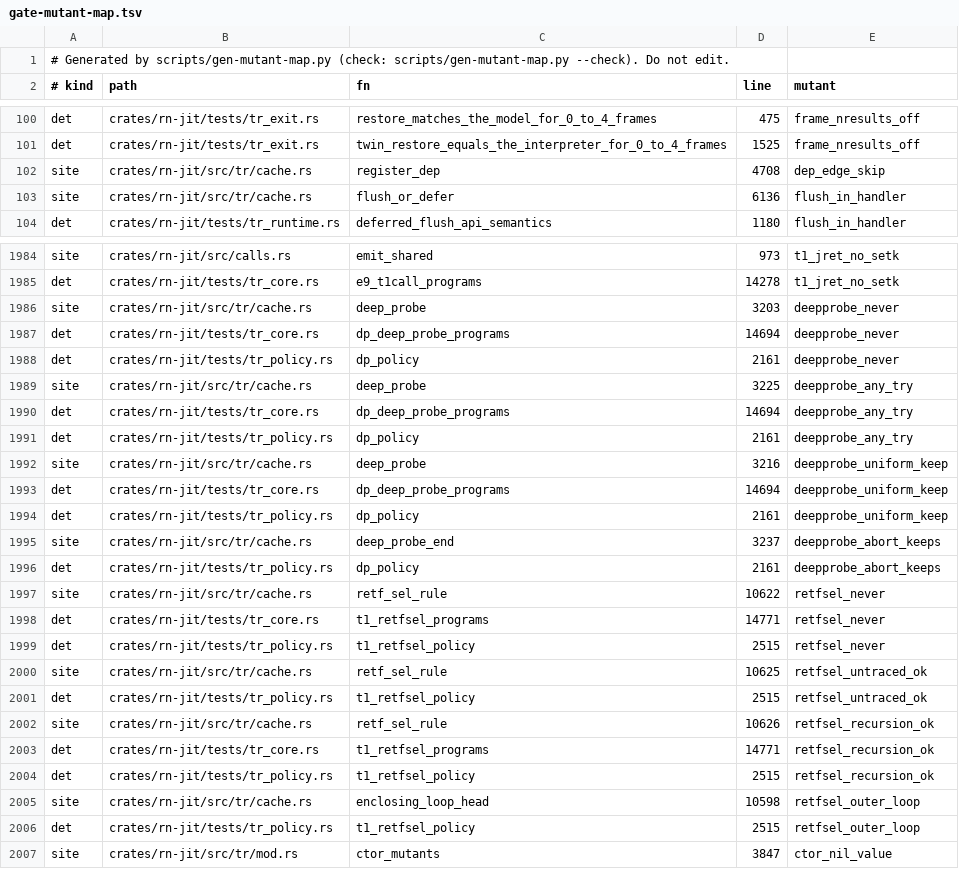
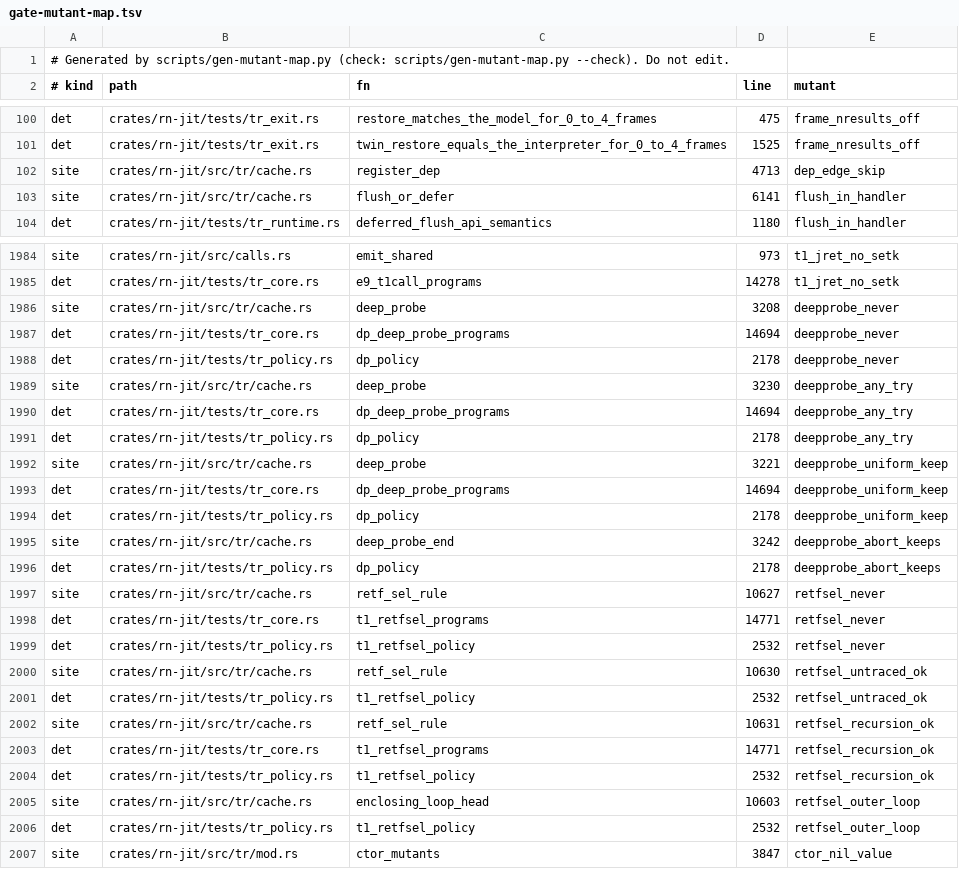
Before and after one commit to kpatvt/rustynail, a TSV file: scripts/gate-mutant-map.tsv, drawn as a sheet; only a part is shown, gaps mark what is left out; the diff covers the shown part only.

```diff
--- a/scripts/gate-mutant-map.tsv
+++ b/scripts/gate-mutant-map.tsv
@@ -101,4 +101,4 @@ det	crates/rn-jit/tests/tr_exit.rs	restore_matches_the_model_for_0_to_4_frames	4
 det	crates/rn-jit/tests/tr_exit.rs	twin_restore_equals_the_interpreter_for_0_to_4_frames	1525	frame_nresults_off
-site	crates/rn-jit/src/tr/cache.rs	register_dep	4708	dep_edge_skip
-site	crates/rn-jit/src/tr/cache.rs	flush_or_defer	6136	flush_in_handler
+site	crates/rn-jit/src/tr/cache.rs	register_dep	4713	dep_edge_skip
+site	crates/rn-jit/src/tr/cache.rs	flush_or_defer	6141	flush_in_handler
 det	crates/rn-jit/tests/tr_runtime.rs	deferred_flush_api_semantics	1180	flush_in_handler
@@ -1985,23 +1985,23 @@ site	crates/rn-jit/src/calls.rs	emit_shared	973	t1_jret_no_setk
 det	crates/rn-jit/tests/tr_core.rs	e9_t1call_programs	14278	t1_jret_no_setk
-site	crates/rn-jit/src/tr/cache.rs	deep_probe	3203	deepprobe_never
+site	crates/rn-jit/src/tr/cache.rs	deep_probe	3208	deepprobe_never
 det	crates/rn-jit/tests/tr_core.rs	dp_deep_probe_programs	14694	deepprobe_never
-det	crates/rn-jit/tests/tr_policy.rs	dp_policy	2161	deepprobe_never
-site	crates/rn-jit/src/tr/cache.rs	deep_probe	3225	deepprobe_any_try
+det	crates/rn-jit/tests/tr_policy.rs	dp_policy	2178	deepprobe_never
+site	crates/rn-jit/src/tr/cache.rs	deep_probe	3230	deepprobe_any_try
 det	crates/rn-jit/tests/tr_core.rs	dp_deep_probe_programs	14694	deepprobe_any_try
-det	crates/rn-jit/tests/tr_policy.rs	dp_policy	2161	deepprobe_any_try
-site	crates/rn-jit/src/tr/cache.rs	deep_probe	3216	deepprobe_uniform_keep
+det	crates/rn-jit/tests/tr_policy.rs	dp_policy	2178	deepprobe_any_try
+site	crates/rn-jit/src/tr/cache.rs	deep_probe	3221	deepprobe_uniform_keep
 det	crates/rn-jit/tests/tr_core.rs	dp_deep_probe_programs	14694	deepprobe_uniform_keep
-det	crates/rn-jit/tests/tr_policy.rs	dp_policy	2161	deepprobe_uniform_keep
-site	crates/rn-jit/src/tr/cache.rs	deep_probe_end	3237	deepprobe_abort_keeps
-det	crates/rn-jit/tests/tr_policy.rs	dp_policy	2161	deepprobe_abort_keeps
-site	crates/rn-jit/src/tr/cache.rs	retf_sel_rule	10622	retfsel_never
+det	crates/rn-jit/tests/tr_policy.rs	dp_policy	2178	deepprobe_uniform_keep
+site	crates/rn-jit/src/tr/cache.rs	deep_probe_end	3242	deepprobe_abort_keeps
+det	crates/rn-jit/tests/tr_policy.rs	dp_policy	2178	deepprobe_abort_keeps
+site	crates/rn-jit/src/tr/cache.rs	retf_sel_rule	10627	retfsel_never
 det	crates/rn-jit/tests/tr_core.rs	t1_retfsel_programs	14771	retfsel_never
-det	crates/rn-jit/tests/tr_policy.rs	t1_retfsel_policy	2515	retfsel_never
-site	crates/rn-jit/src/tr/cache.rs	retf_sel_rule	10625	retfsel_untraced_ok
-det	crates/rn-jit/tests/tr_policy.rs	t1_retfsel_policy	2515	retfsel_untraced_ok
-site	crates/rn-jit/src/tr/cache.rs	retf_sel_rule	10626	retfsel_recursion_ok
+det	crates/rn-jit/tests/tr_policy.rs	t1_retfsel_policy	2532	retfsel_never
+site	crates/rn-jit/src/tr/cache.rs	retf_sel_rule	10630	retfsel_untraced_ok
+det	crates/rn-jit/tests/tr_policy.rs	t1_retfsel_policy	2532	retfsel_untraced_ok
+site	crates/rn-jit/src/tr/cache.rs	retf_sel_rule	10631	retfsel_recursion_ok
 det	crates/rn-jit/tests/tr_core.rs	t1_retfsel_programs	14771	retfsel_recursion_ok
-det	crates/rn-jit/tests/tr_policy.rs	t1_retfsel_policy	2515	retfsel_recursion_ok
-site	crates/rn-jit/src/tr/cache.rs	enclosing_loop_head	10598	retfsel_outer_loop
-det	crates/rn-jit/tests/tr_policy.rs	t1_retfsel_policy	2515	retfsel_outer_loop
+det	crates/rn-jit/tests/tr_policy.rs	t1_retfsel_policy	2532	retfsel_recursion_ok
+site	crates/rn-jit/src/tr/cache.rs	enclosing_loop_head	10603	retfsel_outer_loop
+det	crates/rn-jit/tests/tr_policy.rs	t1_retfsel_policy	2532	retfsel_outer_loop
 site	crates/rn-jit/src/tr/mod.rs	ctor_mutants	3847	ctor_nil_value
```
Also changed, not shown: 174 edited cells elsewhere in this file, 3 other files.
